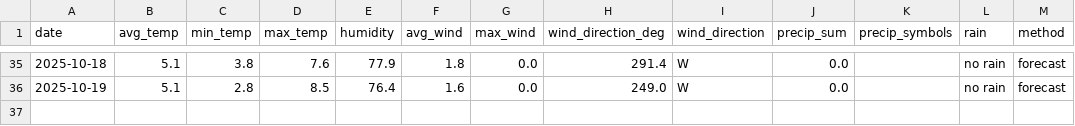
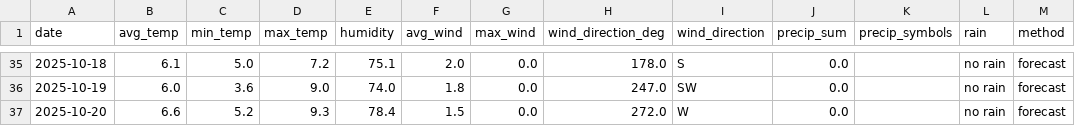
Before and after one commit to OlegChernodon/oc_public_reporitory, a CSV file: weather_daily.csv, drawn as a sheet; only a part is shown, gaps mark what is left out; the diff covers the shown part only.

```diff
--- a/weather_daily.csv
+++ b/weather_daily.csv
@@ -35,2 +35,3 @@ date,avg_temp,min_temp,max_temp,humidity,avg_wind,max_wind,wind_direction_deg,wi
-2025-10-18,5.1,3.8,7.6,77.9,1.8,0.0,291.4,W,0.0,,no rain,forecast
-2025-10-19,5.1,2.8,8.5,76.4,1.6,0.0,249.0,W,0.0,,no rain,forecast
+2025-10-18,6.1,5.0,7.2,75.1,2.0,0.0,178.0,S,0.0,,no rain,forecast
+2025-10-19,6.0,3.6,9.0,74.0,1.8,0.0,247.0,SW,0.0,,no rain,forecast
+2025-10-20,6.6,5.2,9.3,78.4,1.5,0.0,272.0,W,0.0,,no rain,forecast
```
Also changed, not shown: 30 edited cells elsewhere in this file.
